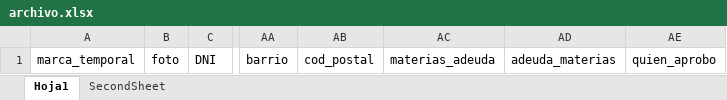
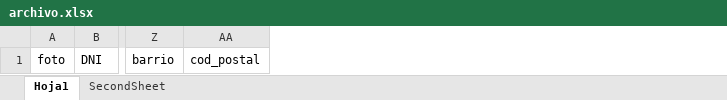
Before and after one commit to DiegoRafaelRamosLlanos/lo, an Excel workbook: proyecto/back/excel/archivo.xlsx, sheet Hoja1, drawn as a sheet; only a part is shown, gaps mark what is left out; values as stored, in another font and other column widths than the file's, no borders; the diff names each change by its address in the sheet, - before the commit and + after, or states it on an @@ line.

```diff
--- a/proyecto/back/excel/archivo.xlsx (sheet Hoja1)
+++ b/proyecto/back/excel/archivo.xlsx (sheet Hoja1)
-column A, row 1: marca_temporal
-column AC, row 1: materias_adeuda
-column AD, row 1: adeuda_materias
-column AE, row 1: quien_aprobo
```
Also changed, not shown: 4 other files.
